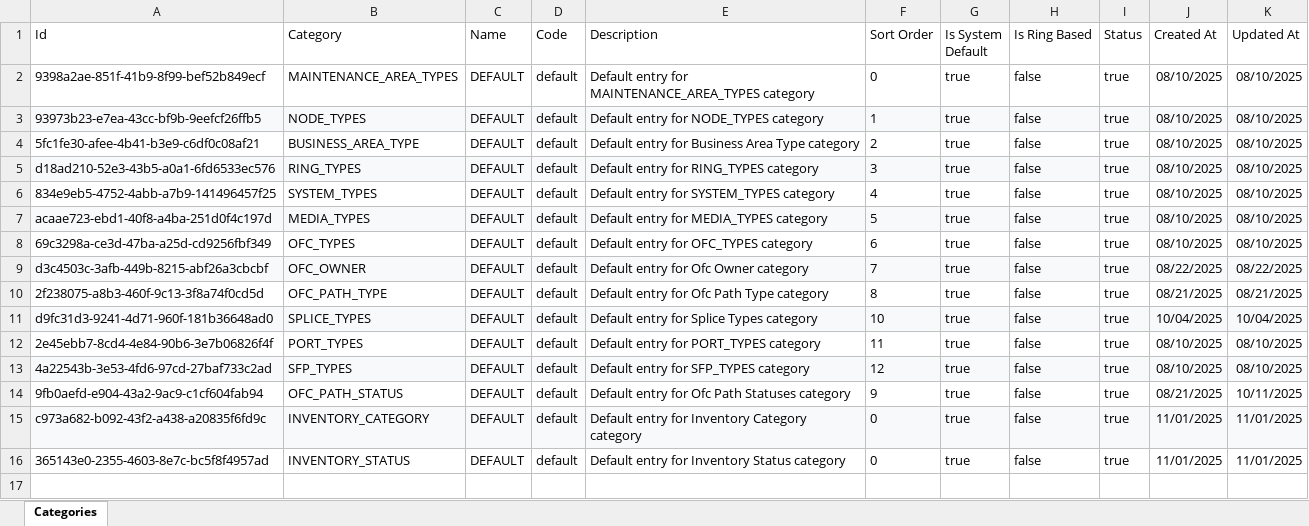
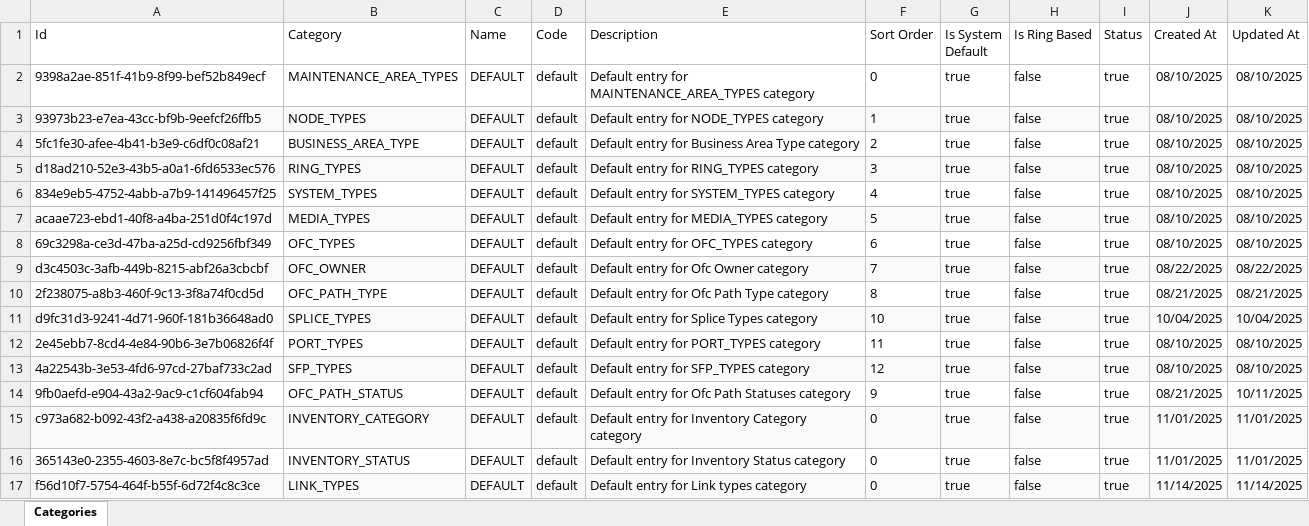
Before and after one commit to sdetmharinavi/hnvtx, an Excel workbook: data/14-11-2025-Categories.xlsx, sheet Categories, drawn as a sheet; values as stored, in another font and other column widths than the file's, no borders; the diff names each change by its address in the sheet, - before the commit and + after, or states it on an @@ line.

```diff
--- a/data/14-11-2025-Categories.xlsx (sheet Categories)
+++ b/data/14-11-2025-Categories.xlsx (sheet Categories)
+row 17: f56d10f7-5754-464f-b55f-6d72f4c8c3ce | LINK_TYPES | DEFAULT | default | Default entry for Link types category | 0 | true | false | true | 11/14/2025 | 11/14/2025
```
Also changed, not shown: data/14-11-2025-lookup_types.xlsx, 14 other files.
